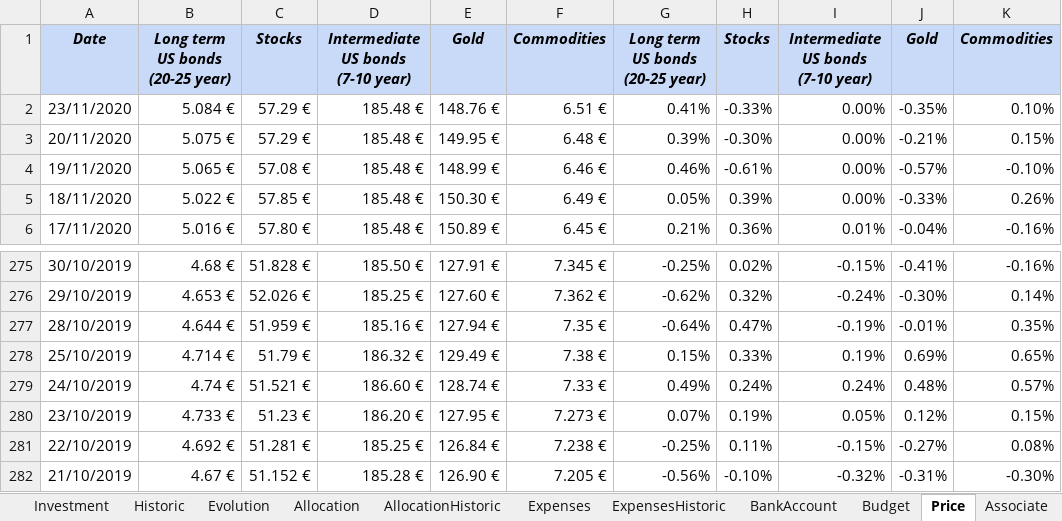
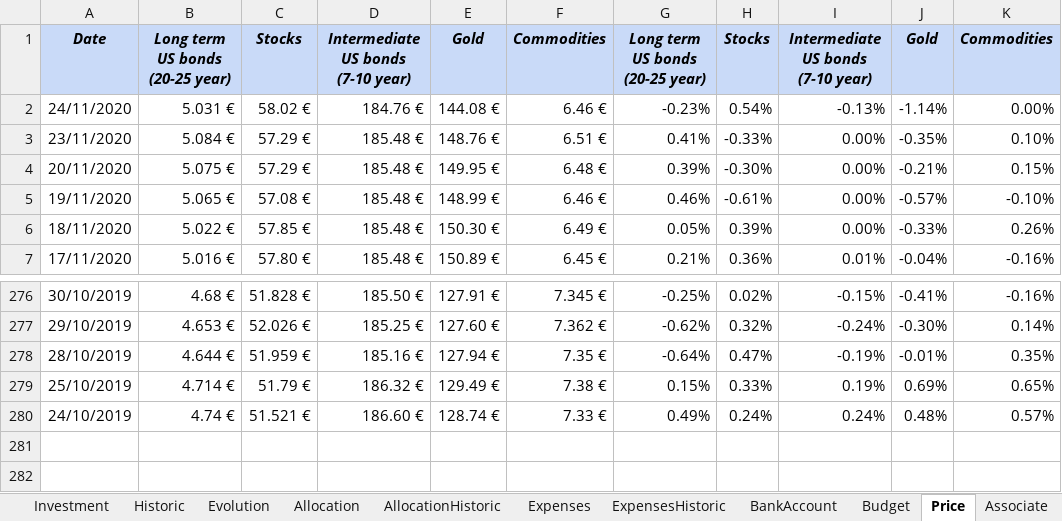
Before and after one commit to flodef/FiMs, an Excel workbook: Data/Finance Manager Spreadsheet.xlsx, sheet Price, drawn as a sheet; only a part is shown, gaps mark what is left out; values as stored, in another font and other column widths than the file's, no borders; charts and pictures and conditional formats not drawn; removed rows and columns are numbered as before the commit, all else as after; the diff names each change by its address in the sheet, - before the commit and + after, or states it on an @@ line.

```diff
--- a/Data/Finance Manager Spreadsheet.xlsx (sheet Price)
+++ b/Data/Finance Manager Spreadsheet.xlsx (sheet Price)
+row 2: 24/11/2020 | 5.031 € | 58.02 € | 184.76 € | 144.08 € | 6.46 € | -0.23% | 0.54% | -0.13% | -1.14% | 0.00%
-row 280: 23/10/2019 | 4.733 € | 51.23 € | 186.20 € | 127.95 € | 7.273 € | 0.07% | 0.19% | 0.05% | 0.12% | 0.15%
-row 281: 22/10/2019 | 4.692 € | 51.281 € | 185.25 € | 126.84 € | 7.238 € | -0.25% | 0.11% | -0.15% | -0.27% | 0.08%
-row 282: 21/10/2019 | 4.67 € | 51.152 € | 185.28 € | 126.90 € | 7.205 € | -0.56% | -0.10% | -0.32% | -0.31% | -0.30%
```
Also changed, not shown: sheet Historic, sheet Investment, sheet Dashboard, sheet Translation, sheet Evolution, sheet Allocation, 6 more sheets, formulas that keep their value, hidden cells, 3 other files.
